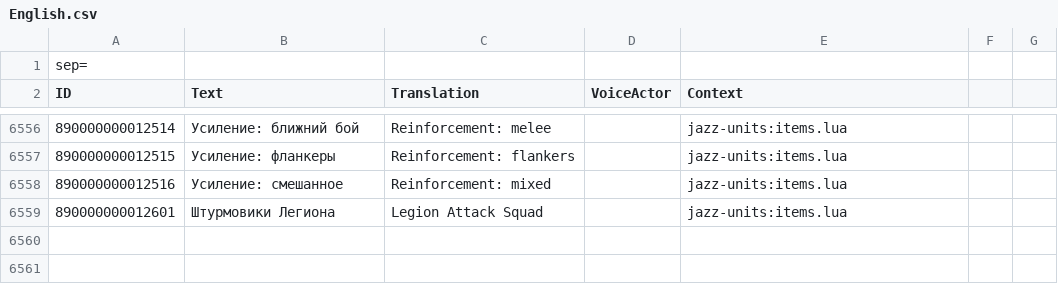
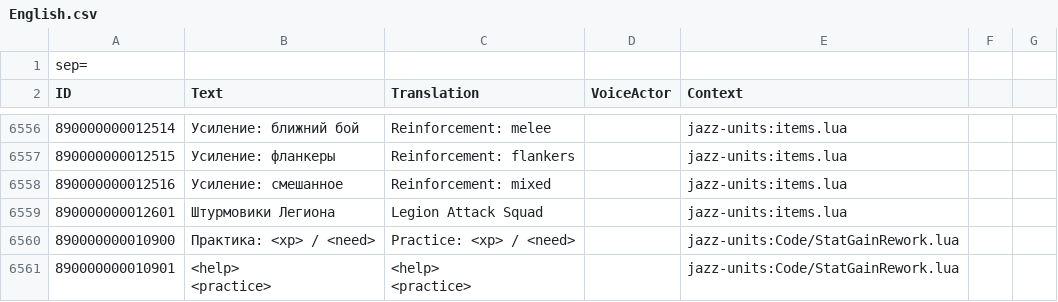
Before and after one commit to Kpoji4er/JAZZ-units, a CSV file: English.csv, drawn as a sheet; only a part is shown, gaps mark what is left out; ↵ is a line break in a cell; the diff names each change by its address in the sheet, - before the commit and + after, or states it on an @@ line.

```diff
--- a/English.csv
+++ b/English.csv
+row 6560: 890000000010900 | Практика: <xp> / <need> | Practice: <xp> / <need> |  | jazz-units:Code/StatGainRework.lua
+row 6561: 890000000010901 | <help> ↵ <practice> | <help> ↵ <practice> |  | jazz-units:Code/StatGainRework.lua
```
Also changed, not shown: Russian.csv, 4 other files.
